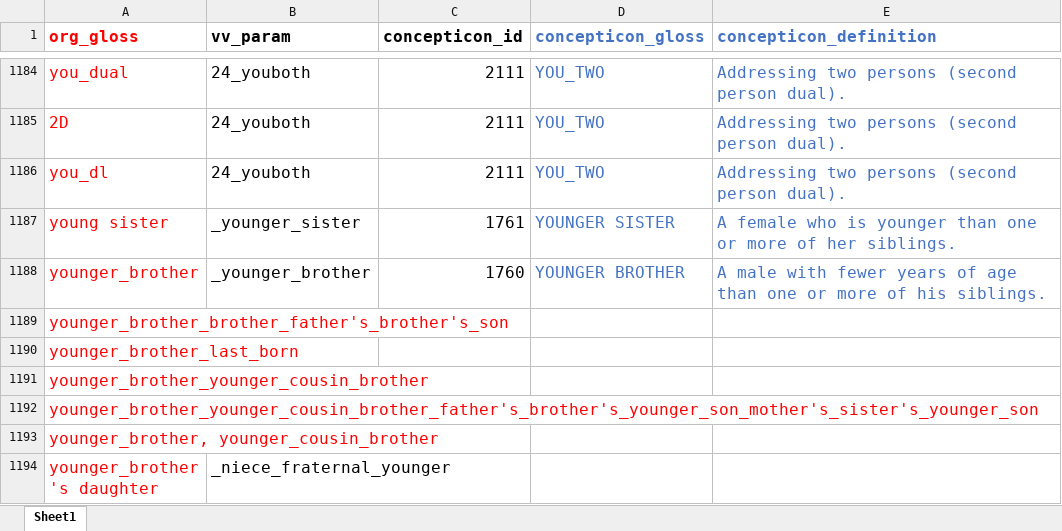
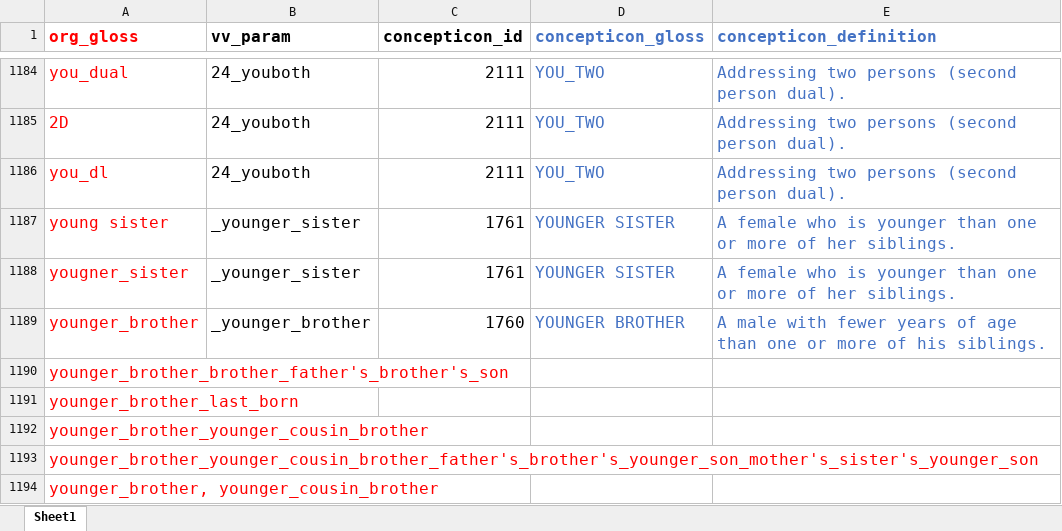
Before and after one commit to lexibank/vanuatuvoices, an Excel workbook: raw/concept_mapping.xlsx, sheet Sheet1, drawn as a sheet; only a part is shown, gaps mark what is left out; the shorter side is filled out with more unchanged rows; values as stored, in another font and other column widths than the file's, no borders; the diff names each change by its address in the sheet, - before the commit and + after, or states it on an @@ line.

```diff
--- a/raw/concept_mapping.xlsx (sheet Sheet1)
+++ b/raw/concept_mapping.xlsx (sheet Sheet1)
+row 1188: yougner_sister | _younger_sister | 1761 | YOUNGER SISTER | A female who is younger than one or more of her siblings.
```
Also changed, not shown: 15 other files.
